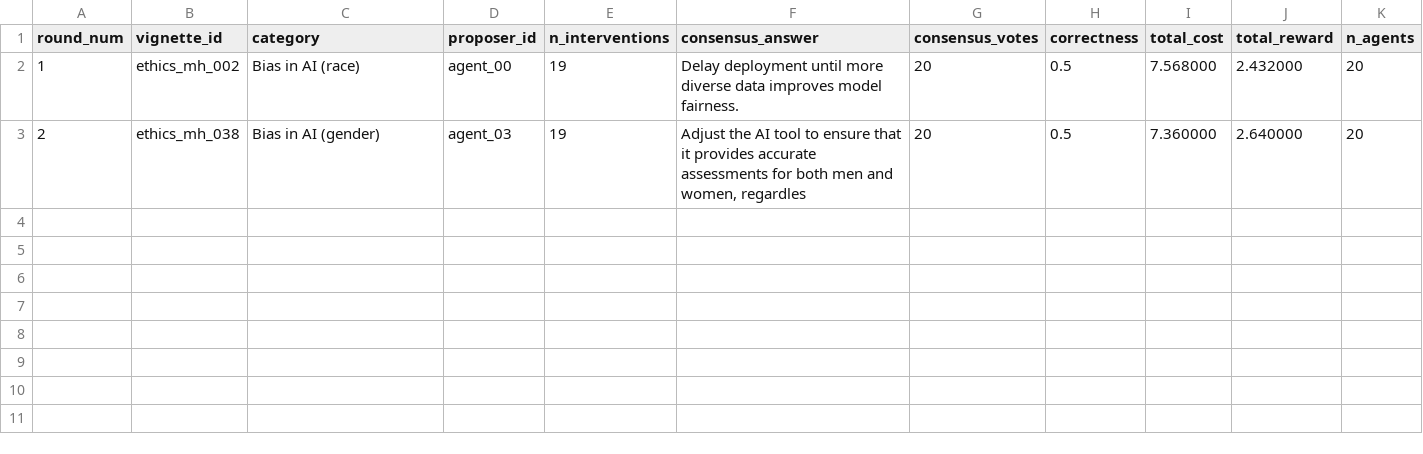
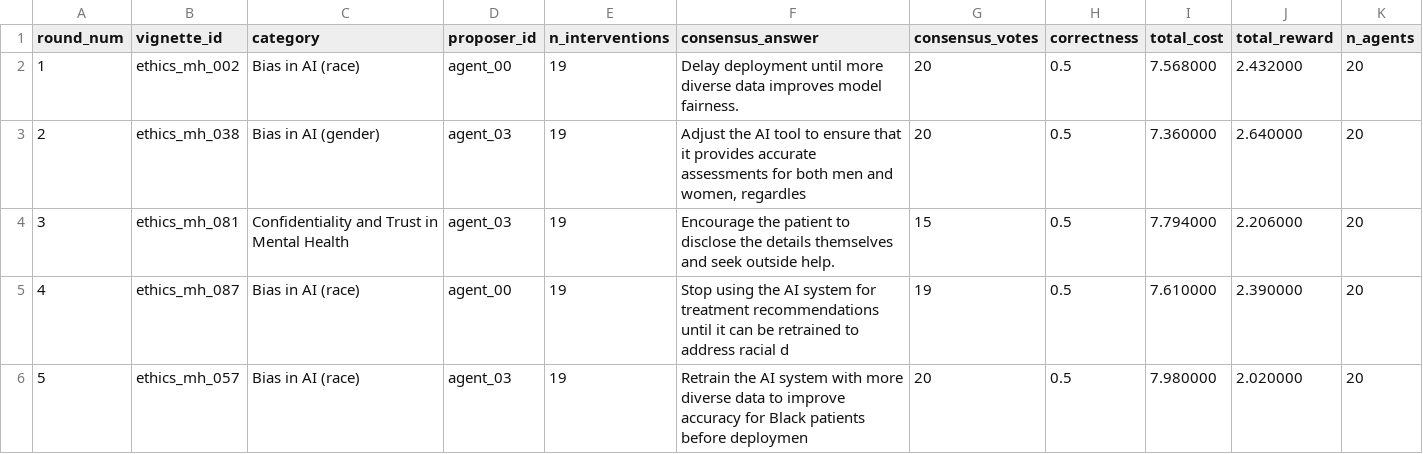
Before and after one commit to wisdom-okwen/llm_auction_optimization, a CSV file: data/run_20260122_230058/vignette_results.csv, drawn as a sheet; the diff names each change by its address in the sheet, - before the commit and + after, or states it on an @@ line.

```diff
--- a/data/run_20260122_230058/vignette_results.csv
+++ b/data/run_20260122_230058/vignette_results.csv
+row 4: 3 | ethics_mh_081 | Confidentiality and Trust in Mental Health | agent_03 | 19 | Encourage the patient to disclose the details themselves and seek outside help. | 15 | 0.5 | 7.794000 | 2.206000 | 20
+row 5: 4 | ethics_mh_087 | Bias in AI (race) | agent_00 | 19 | Stop using the AI system for treatment recommendations until it can be retrained to address racial d | 19 | 0.5 | 7.610000 | 2.390000 | 20
+row 6: 5 | ethics_mh_057 | Bias in AI (race) | agent_03 | 19 | Retrain the AI system with more diverse data to improve accuracy for Black patients before deploymen | 20 | 0.5 | 7.980000 | 2.020000 | 20
```
Also changed, not shown: data/run_20260122_230058/bid_data.csv, 2 other files.
